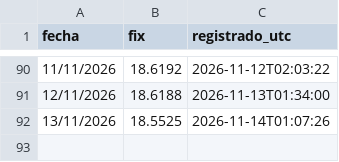
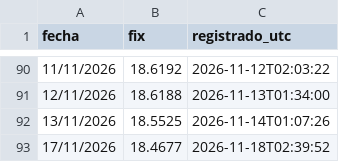
Before and after one commit to SERUVE22/fix-banxico, a CSV file: fix_historico.csv, drawn as a sheet; only a part is shown, gaps mark what is left out.

```diff
--- a/fix_historico.csv
+++ b/fix_historico.csv
@@ -92 +92,2 @@ fecha,fix,registrado_utc
 13/11/2026,18.5525,2026-11-14T01:07:26
+17/11/2026,18.4677,2026-11-18T02:39:52
```
Also changed, not shown: 1 other file.
